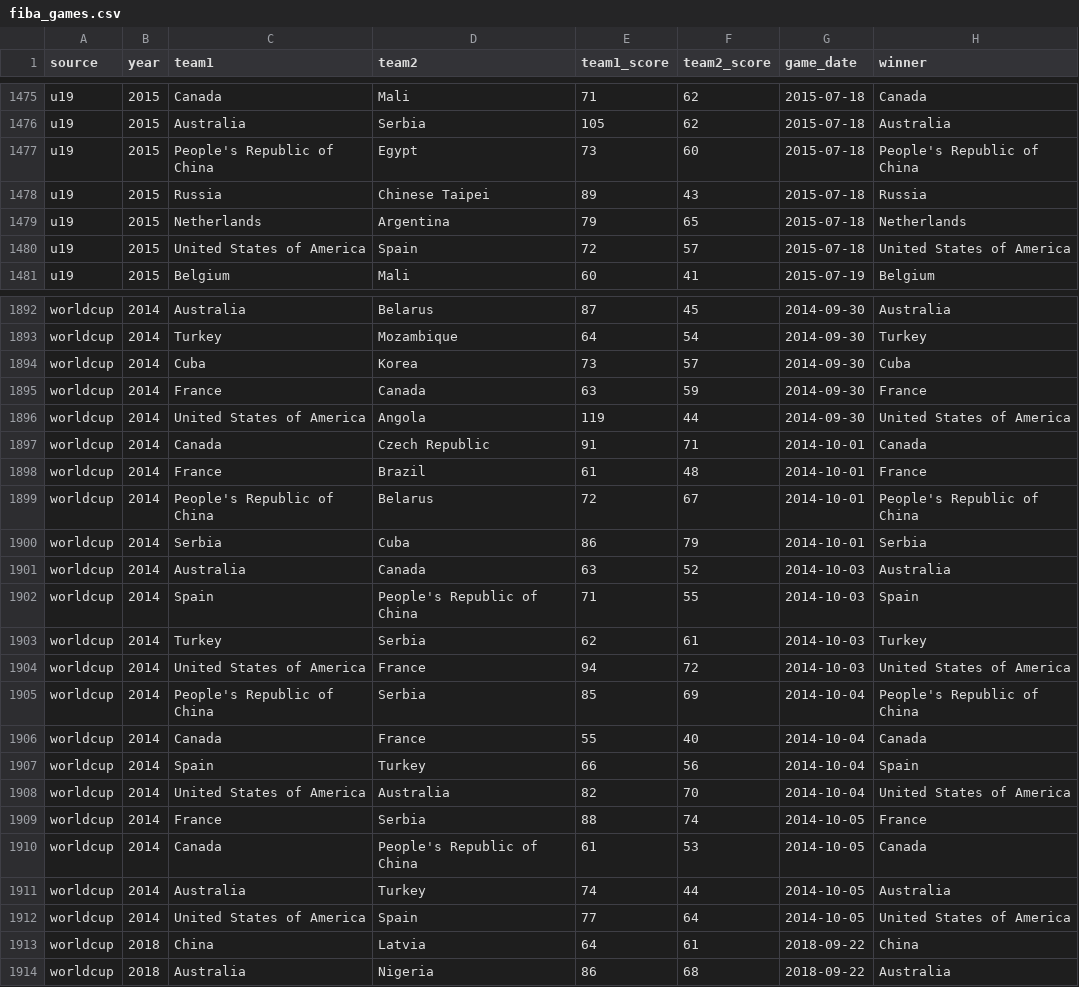
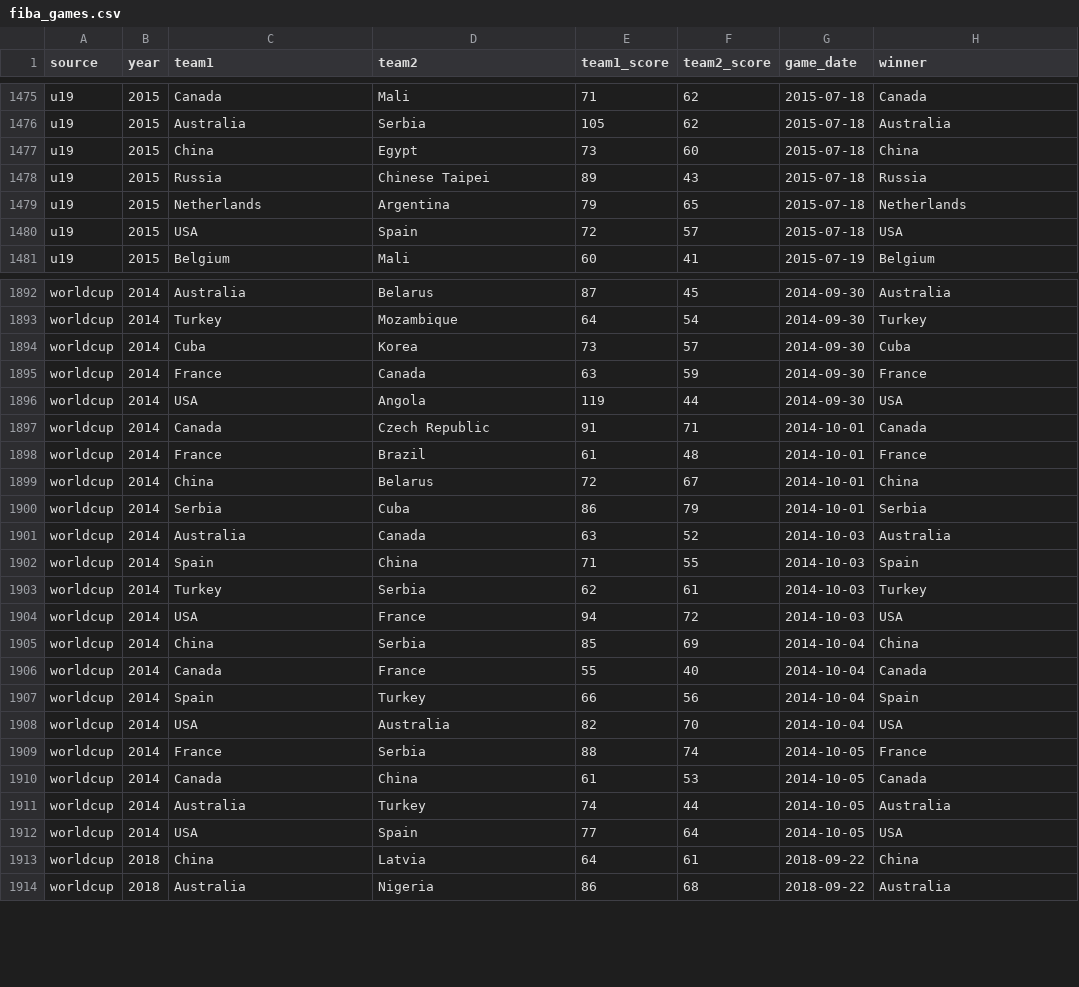
Before and after one commit to dwillis/wbb, a CSV file: fiba/fiba_games.csv, drawn as a sheet; only a part is shown, gaps mark what is left out; the diff covers the shown part only.

```diff
--- a/fiba/fiba_games.csv
+++ b/fiba/fiba_games.csv
@@ -1476,6 +1476,6 @@
 "u19",2015,"Australia","Serbia",105,62,"2015-07-18","Australia"
-"u19",2015,"People's Republic of China","Egypt",73,60,"2015-07-18","People's Republic of China"
+"u19",2015,"China","Egypt",73,60,"2015-07-18","China"
 "u19",2015,"Russia","Chinese Taipei",89,43,"2015-07-18","Russia"
 "u19",2015,"Netherlands","Argentina",79,65,"2015-07-18","Netherlands"
-"u19",2015,"United States of America","Spain",72,57,"2015-07-18","United States of America"
+"u19",2015,"USA","Spain",72,57,"2015-07-18","USA"
 "u19",2015,"Belgium","Mali",60,41,"2015-07-19","Belgium"
@@ -1895,19 +1895,19 @@
 "worldcup",2014,"France","Canada",63,59,"2014-09-30","France"
-"worldcup",2014,"United States of America","Angola",119,44,"2014-09-30","United States of America"
+"worldcup",2014,"USA","Angola",119,44,"2014-09-30","USA"
 "worldcup",2014,"Canada","Czech Republic",91,71,"2014-10-01","Canada"
 "worldcup",2014,"France","Brazil",61,48,"2014-10-01","France"
-"worldcup",2014,"People's Republic of China","Belarus",72,67,"2014-10-01","People's Republic of China"
+"worldcup",2014,"China","Belarus",72,67,"2014-10-01","China"
 "worldcup",2014,"Serbia","Cuba",86,79,"2014-10-01","Serbia"
 "worldcup",2014,"Australia","Canada",63,52,"2014-10-03","Australia"
-"worldcup",2014,"Spain","People's Republic of China",71,55,"2014-10-03","Spain"
+"worldcup",2014,"Spain","China",71,55,"2014-10-03","Spain"
 "worldcup",2014,"Turkey","Serbia",62,61,"2014-10-03","Turkey"
-"worldcup",2014,"United States of America","France",94,72,"2014-10-03","United States of America"
-"worldcup",2014,"People's Republic of China","Serbia",85,69,"2014-10-04","People's Republic of China"
+"worldcup",2014,"USA","France",94,72,"2014-10-03","USA"
+"worldcup",2014,"China","Serbia",85,69,"2014-10-04","China"
 "worldcup",2014,"Canada","France",55,40,"2014-10-04","Canada"
 "worldcup",2014,"Spain","Turkey",66,56,"2014-10-04","Spain"
-"worldcup",2014,"United States of America","Australia",82,70,"2014-10-04","United States of America"
+"worldcup",2014,"USA","Australia",82,70,"2014-10-04","USA"
 "worldcup",2014,"France","Serbia",88,74,"2014-10-05","France"
-"worldcup",2014,"Canada","People's Republic of China",61,53,"2014-10-05","Canada"
+"worldcup",2014,"Canada","China",61,53,"2014-10-05","Canada"
 "worldcup",2014,"Australia","Turkey",74,44,"2014-10-05","Australia"
-"worldcup",2014,"United States of America","Spain",77,64,"2014-10-05","United States of America"
+"worldcup",2014,"USA","Spain",77,64,"2014-10-05","USA"
 "worldcup",2018,"China","Latvia",64,61,"2018-09-22","China"
```
Also changed, not shown: 88 edited cells elsewhere in this file, 1 other file.
